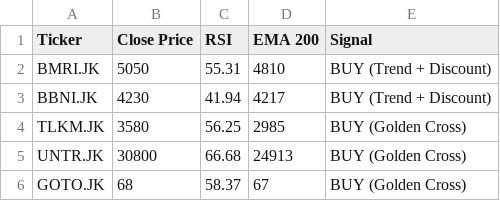
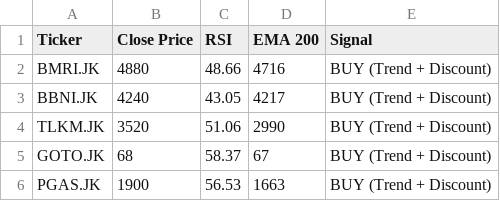
Before and after one commit to dnielasher/idx-automated-screener, a CSV file: rekomendasi_saham.csv, drawn as a sheet.

```diff
--- a/rekomendasi_saham.csv
+++ b/rekomendasi_saham.csv
@@ -1,6 +1,6 @@
 Ticker,Close Price,RSI,EMA 200,Signal
-BMRI.JK,5050,55.31,4810,BUY (Trend + Discount)
-BBNI.JK,4230,41.94,4217,BUY (Trend + Discount)
-TLKM.JK,3580,56.25,2985,BUY (Golden Cross)
-UNTR.JK,30800,66.68,24913,BUY (Golden Cross)
-GOTO.JK,68,58.37,67,BUY (Golden Cross)
+BMRI.JK,4880,48.66,4716,BUY (Trend + Discount)
+BBNI.JK,4240,43.05,4217,BUY (Trend + Discount)
+TLKM.JK,3520,51.06,2990,BUY (Trend + Discount)
+GOTO.JK,68,58.37,67,BUY (Trend + Discount)
+PGAS.JK,1900,56.53,1663,BUY (Trend + Discount)
```
